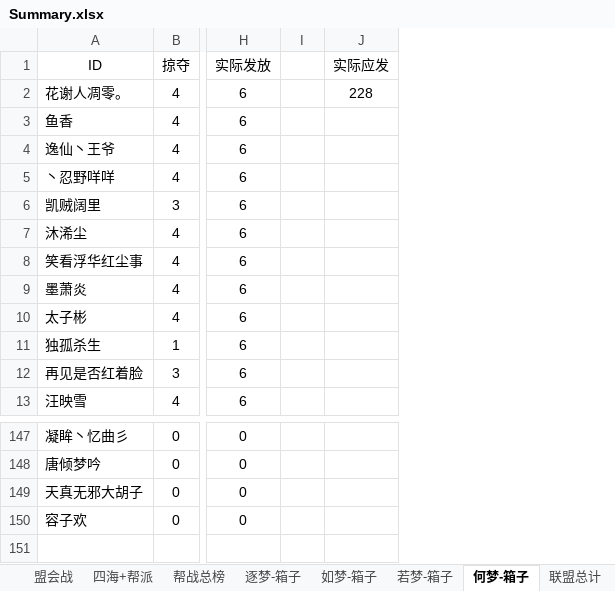
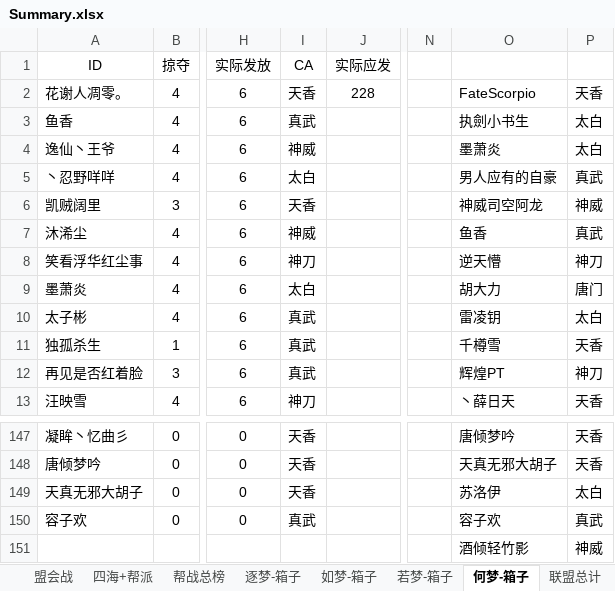
Before and after one commit to cansnow123/wuxia-union, an Excel workbook: 2016年7.11-7.17/Summary.xlsx, sheet 何梦-箱子, drawn as a sheet; only a part is shown, gaps mark what is left out; values as stored, in another font and other column widths than the file's, no borders; conditional formats not drawn; removed rows and columns are numbered as before the commit, all else as after; rows hold the shown columns only; the diff names each change by its address in the sheet, - before the commit and + after, or states it on an @@ line.

```diff
--- a/2016年7.11-7.17/Summary.xlsx (sheet 何梦-箱子)
+++ b/2016年7.11-7.17/Summary.xlsx (sheet 何梦-箱子)
-column I, empty
+column I (CA), rows 2-13: 天香 | 真武 | 神威 | 太白 | 天香 | 神威 | 神刀 | 太白 | 真武 | 真武 | 真武 | 神刀; rows 147-150: 天香 | 天香 | 天香 | 真武
+column N, empty
+column O, rows 2-13: FateScorpio | 执劍小书生 | 墨萧炎 | 男人应有的自豪 | 神威司空阿龙 | 鱼香 | 逆天懵 | 胡大力 | 雷凌钥 | 千樽雪 | 辉煌PT | 丶薛日天; rows 147-150: 唐倾梦吟 | 天真无邪大胡子 | 苏洛伊 | 容子欢
+column P, rows 2-13: 天香 | 太白 | 太白 | 真武 | 神威 | 真武 | 神刀 | 唐门 | 太白 | 天香 | 神刀 | 天香; rows 147-150: 天香 | 天香 | 太白 | 真武
+row 151:  |  |  |  |  |  | 酒倾轻竹影 | 神威
```
Also changed, not shown: sheet 逐梦-箱子, sheet 若梦-箱子, sheet 如梦-箱子, sheet 联盟总计, sheet 掠夺总榜, other sheet tabs, charts or pictures, 13 other files.
